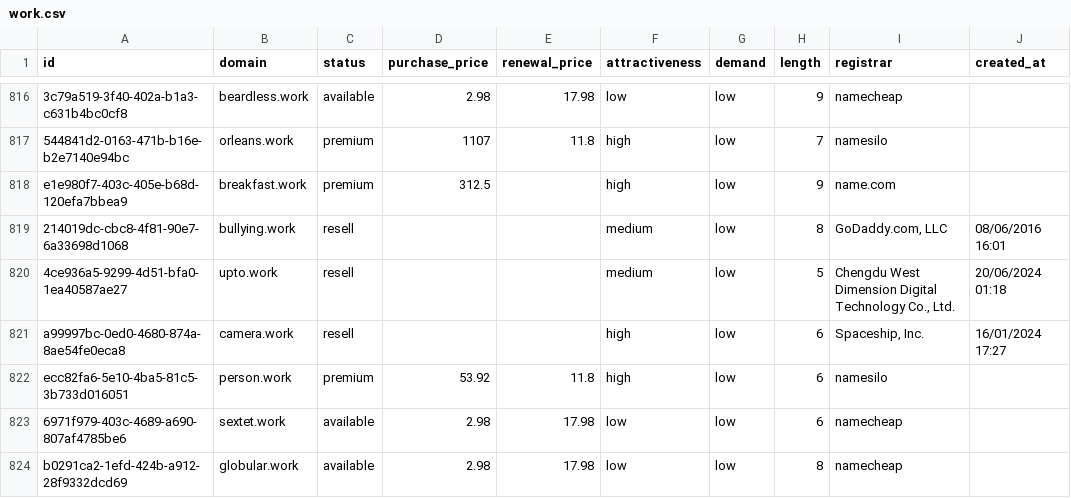
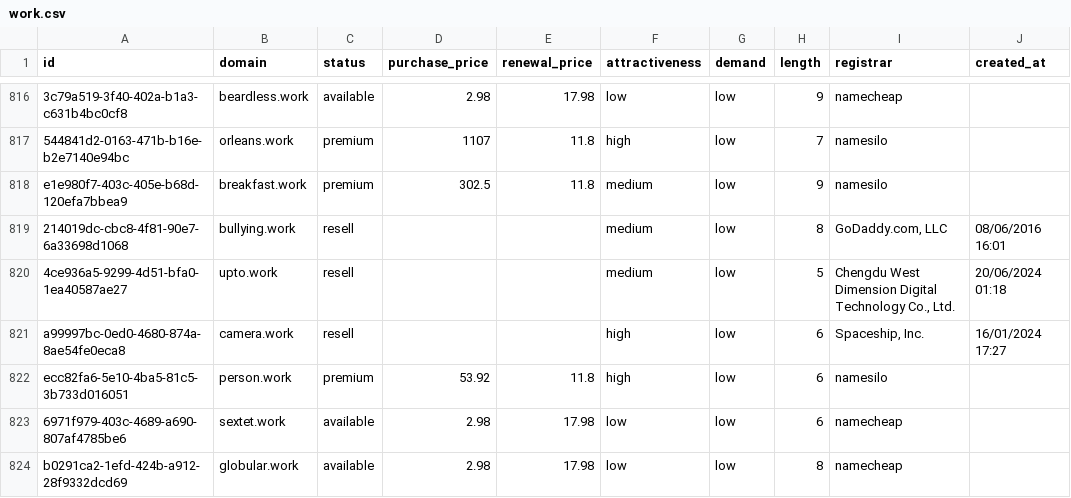
Before and after one commit to UniqueDomains/work-oneword-domains, a CSV file: work.csv, drawn as a sheet; only a part is shown, gaps mark what is left out; the diff names each change by its address in the sheet, - before the commit and + after, or states it on an @@ line.

Commit message:
Domains update

```diff
--- a/work.csv
+++ b/work.csv
-D818 (purchase_price): 312.5
+D818 (purchase_price): 302.5
-E818 (renewal_price): (empty)
+E818 (renewal_price): 11.8
-F818 (attractiveness): high
+F818 (attractiveness): medium
-I818 (registrar): name.com
+I818 (registrar): namesilo
```
Also changed, not shown: 4 other files.
